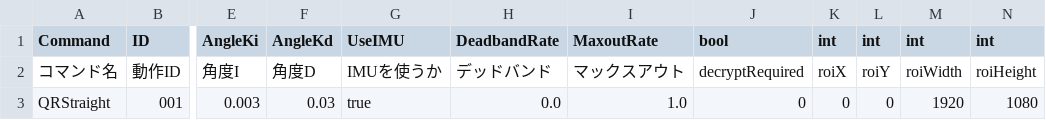
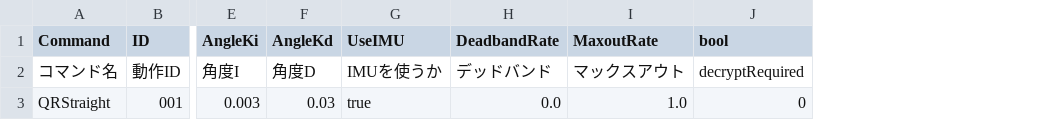
Before and after one commit to KatLab-MiyazakiUniv/etrobocon2026, a CSV file: datafiles/commands/Motions/QRStraight.csv, drawn as a sheet; only a part is shown, gaps mark what is left out; the diff names each change by its address in the sheet, - before the commit and + after, or states it on an @@ line.

```diff
--- a/datafiles/commands/Motions/QRStraight.csv
+++ b/datafiles/commands/Motions/QRStraight.csv
-column K (int), rows 2-3: roiX | 0
-column L (int), rows 2-3: roiY | 0
-column M (int), rows 2-3: roiWidth | 1920
-column N (int), rows 2-3: roiHeight | 1080
```
Also changed, not shown: 1 other file.
